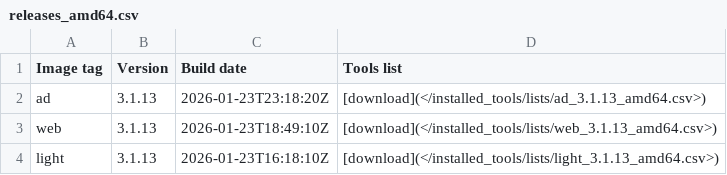
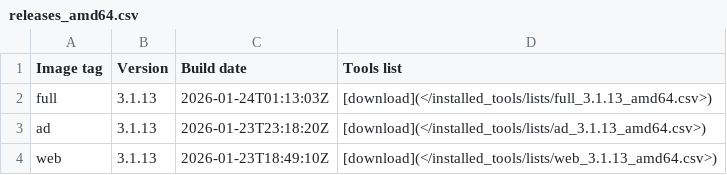
Before and after one commit to ThePorgs/Exegol-docs, a CSV file: docs/src/public/installed_tools/releases_amd64.csv, drawn as a sheet; only a part is shown; the shorter side is filled out with more unchanged rows; the diff names each change by its address in the sheet, - before the commit and + after, or states it on an @@ line.

```diff
--- a/docs/src/public/installed_tools/releases_amd64.csv
+++ b/docs/src/public/installed_tools/releases_amd64.csv
+row 2: full | 3.1.13 | 2026-01-24T01:13:03Z | [download](</installed_tools/lists/full_3.1.13_amd64.csv>)
```
Also changed, not shown: 1 other file.
